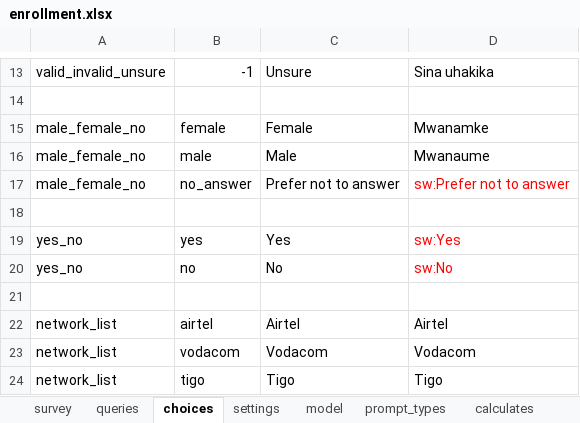
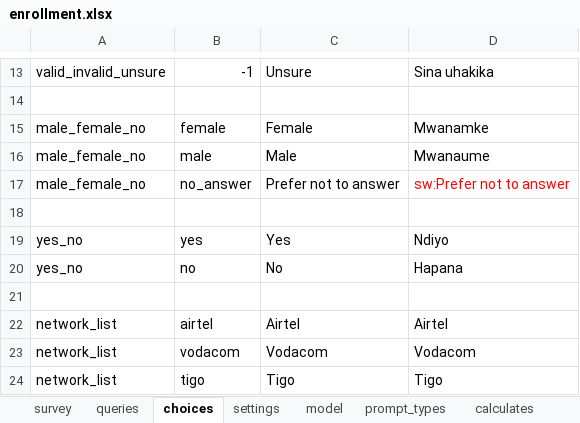
Before and after one commit to clarlars/app-designer, an Excel workbook: app/config/tables/business/forms/enrollment/enrollment.xlsx, sheet choices, drawn as a sheet; only a part is shown, gaps mark what is left out; values as stored, in another font and other column widths than the file's, no borders; the diff names each change by its address in the sheet, - before the commit and + after, or states it on an @@ line.

```diff
--- a/app/config/tables/business/forms/enrollment/enrollment.xlsx (sheet choices)
+++ b/app/config/tables/business/forms/enrollment/enrollment.xlsx (sheet choices)
-D19: sw:Yes
+D19: Ndiyo
-D19:D20 text colour: #FF0000
+D19:D20 text colour: black
-D20: sw:No
+D20: Hapana
```
Also changed, not shown: sheet survey, 1 other file.
